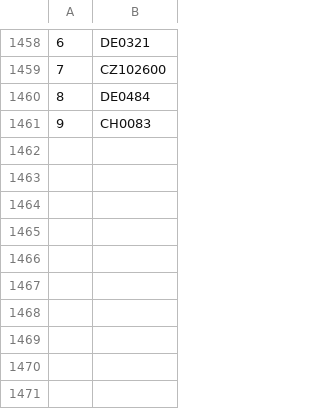
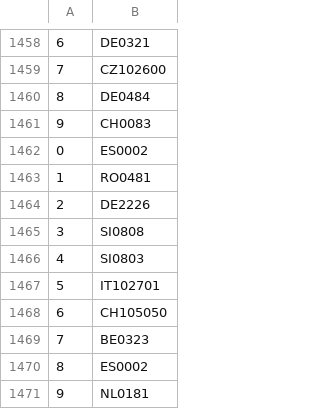
Before and after one commit to valdal14/olympy, a CSV file: dataset_cost_center.csv, drawn as a sheet; only a part is shown, gaps mark what is left out.

Commit message:
Automated CSV data append at 12:33:03

```diff
--- a/dataset_cost_center.csv
+++ b/dataset_cost_center.csv
@@ -1461 +1461,11 @@
 9,CH0083
+0,ES0002
+1,RO0481
+2,DE2226
+3,SI0808
+4,SI0803
+5,IT102701
+6,CH105050
+7,BE0323
+8,ES0002
+9,NL0181
```
